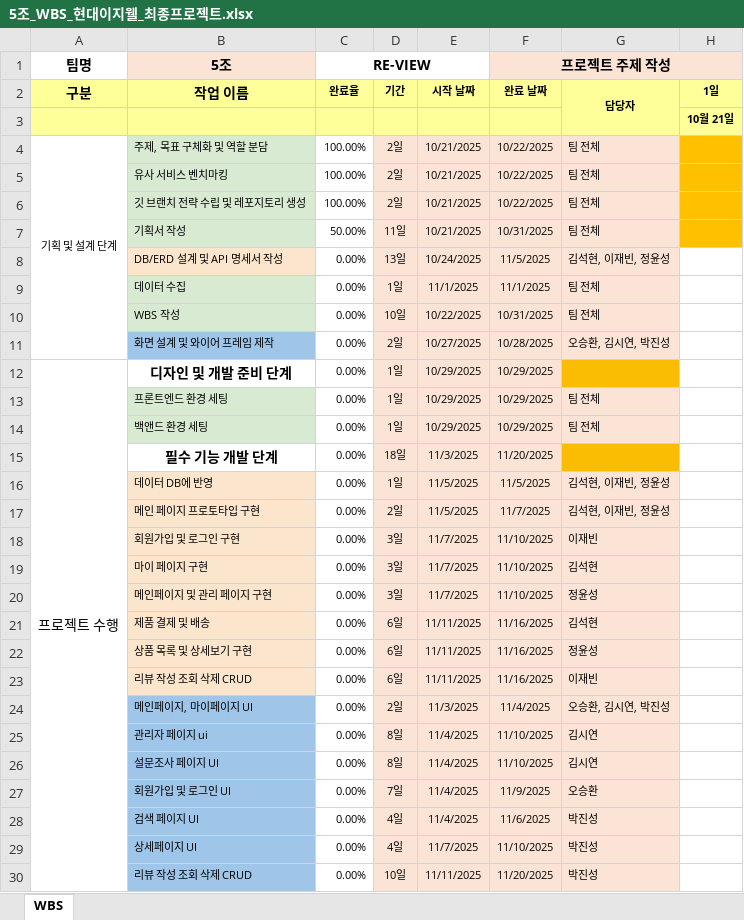
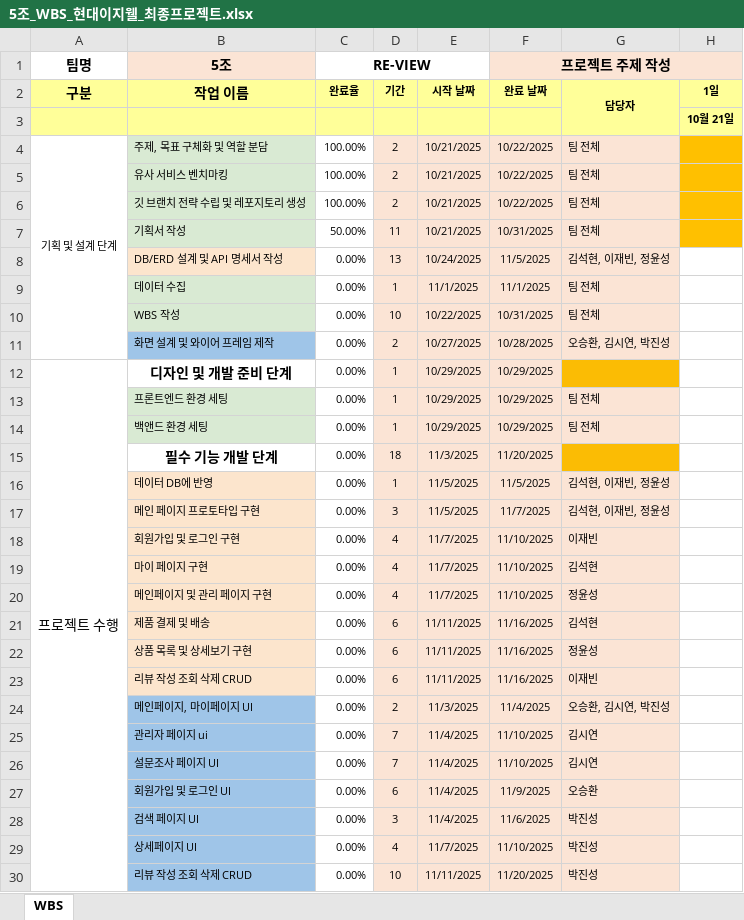
Before and after one commit to VenyVince/5.Re_View_Doc, an Excel workbook: 2. WBS/5조_WBS_현대이지웰_최종프로젝트.xlsx, sheet WBS, drawn as a sheet; only a part is shown; values as stored, in another font and other column widths than the file's, no borders; the diff covers the shown part only; the diff names each change by its address in the sheet, - before the commit and + after, or states it on an @@ line.

```diff
--- a/2. WBS/5조_WBS_현대이지웰_최종프로젝트.xlsx (sheet WBS)
+++ b/2. WBS/5조_WBS_현대이지웰_최종프로젝트.xlsx (sheet WBS)
-D4:D6: 2일
+D4:D6: 2
-D7: 11일
+D7: 11
-D8: 13일
+D8: 13
-D9: 1일
+D9: 1
-D10: 10일
+D10: 10
-D11: 2일
+D11: 2
-D12:D14: 1일
+D12:D14: 1
-D15: 18일
+D15: 18
-D16: 1일
+D16: 1
-D17: 2일
+D17: 3
-D18:D20: 3일
+D18:D20: 4
-D21:D23: 6일
+D21:D23: 6
-D24: 2일
+D24: 2
-D25:D26: 8일
+D25:D26: 7
-D27: 7일
+D27: 6
-D28: 4일
+D28: 3
-D29: 4일
+D29: 4
-D30: 10일
+D30: 10
```
Also changed, not shown: 14 edited cells elsewhere in this sheet, 12 other files.
